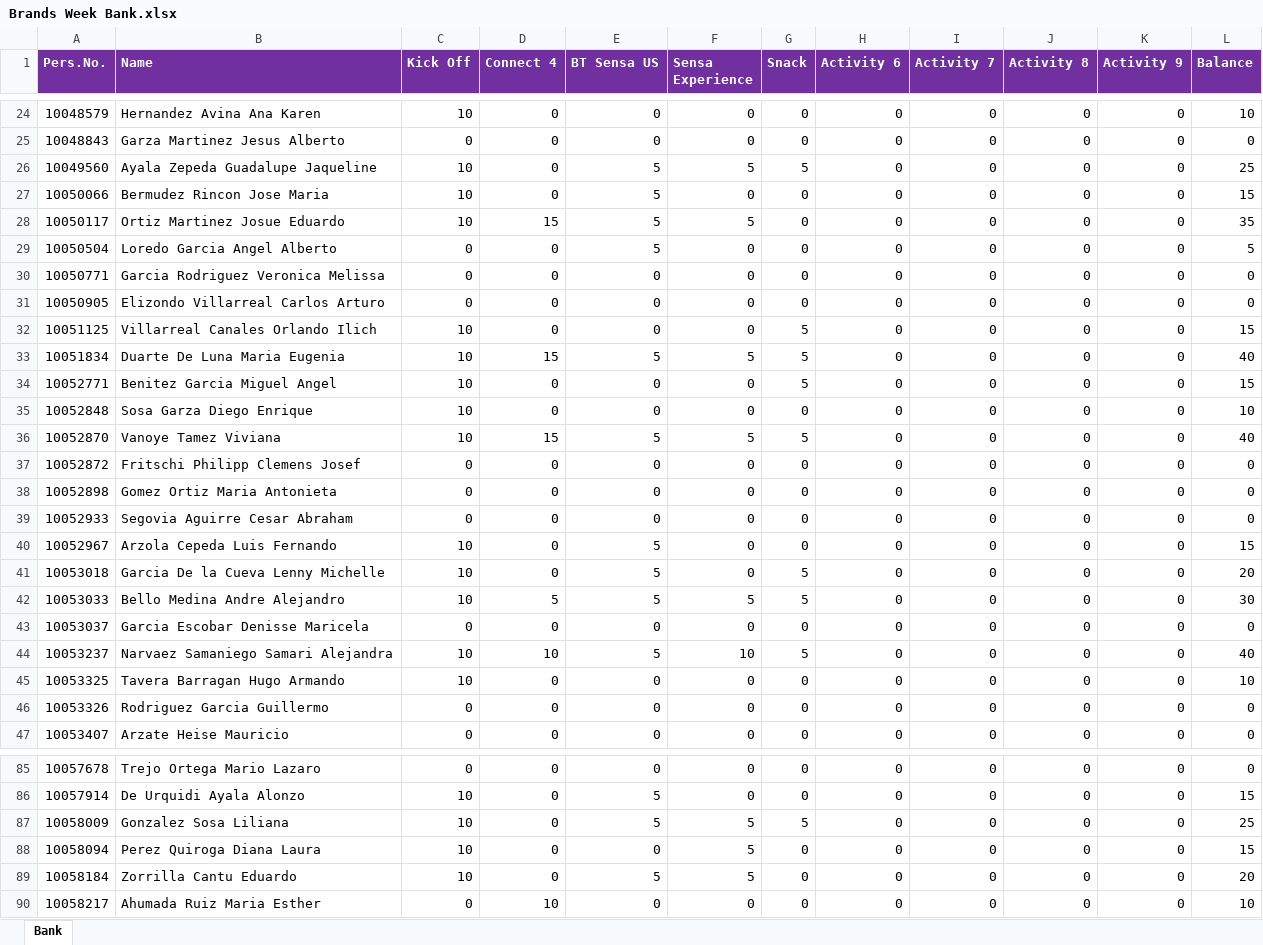
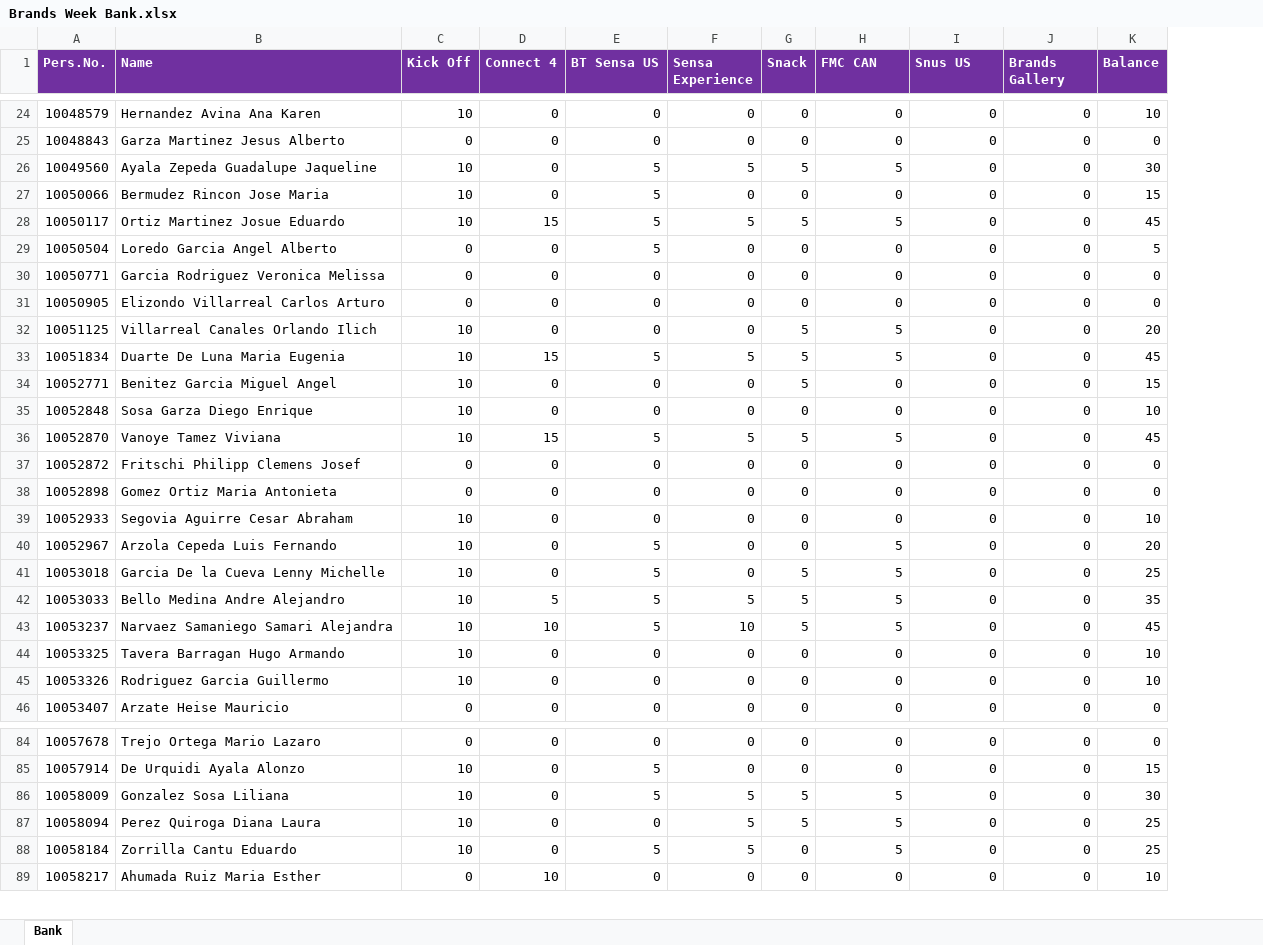
Before and after one commit to hanovamx/bat_loc_points, an Excel workbook: Brands Week Bank.xlsx, sheet Bank, drawn as a sheet; only a part is shown, gaps mark what is left out; values as stored, in another font and other column widths than the file's, no borders; removed rows and columns are numbered as before the commit, all else as after; the diff covers the shown part only; the diff names each change by its address in the sheet, - before the commit and + after, or states it on an @@ line.

Commit message:
Wednesday EOD

```diff
--- a/Brands Week Bank.xlsx (sheet Bank)
+++ b/Brands Week Bank.xlsx (sheet Bank)
-column K (Activity 9), rows 24-42: all 0; rows 44-47: all 0; rows 85-90: all 0
-H1: Activity 6
+H1: FMC CAN
-I1: Activity 7
+I1: Snus US
-J1: Activity 8
+J1: Brands Gallery
-H26 (FMC CAN): 0
+H26 (FMC CAN): 5
-K26 (Balance): 25
+K26 (Balance): 30
-G28 (Snack): 0
+G28 (Snack): 5
-H28 (FMC CAN): 0
+H28 (FMC CAN): 5
-K28 (Balance): 35
+K28 (Balance): 45
-H32:H33 (FMC CAN): 0
+H32:H33 (FMC CAN): 5
-K32 (Balance): 15
+K32 (Balance): 20
-K33 (Balance): 40
+K33 (Balance): 45
-H36 (FMC CAN): 0
+H36 (FMC CAN): 5
-K36 (Balance): 40
+K36 (Balance): 45
-C39 (Kick Off): 0
+C39 (Kick Off): 10
-K39 (Balance): 0
+K39 (Balance): 10
-H40:H42 (FMC CAN): 0
+H40:H42 (FMC CAN): 5
-K40 (Balance): 15
+K40 (Balance): 20
-K41 (Balance): 20
+K41 (Balance): 25
-K42 (Balance): 30
+K42 (Balance): 35
-row 43: 10053037 | Garcia Escobar Denisse Maricela | 0 | 0 | 0 | 0 | 0 | 0 | 0 | 0 | 0 | 0
-H43 (FMC CAN): 0
+H43 (FMC CAN): 5
-K43 (Balance): 40
+K43 (Balance): 45
-C45 (Kick Off): 0
+C45 (Kick Off): 10
-K45 (Balance): 0
+K45 (Balance): 10
-H86:H88 (FMC CAN): 0
+H86:H88 (FMC CAN): 5
-K86 (Balance): 25
+K86 (Balance): 30
-G87 (Snack): 0
+G87 (Snack): 5
-K87 (Balance): 15
+K87 (Balance): 25
-K88 (Balance): 20
+K88 (Balance): 25
```
Also changed, not shown: 2 added rows and 155 edited cells elsewhere in this sheet, formulas that keep their value.
